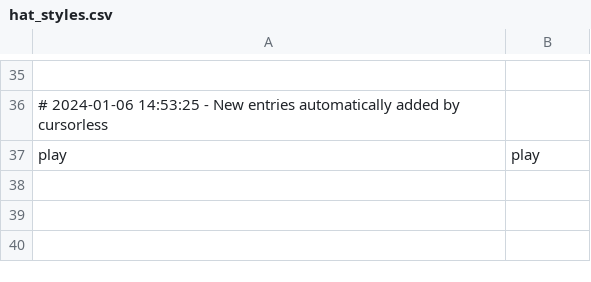
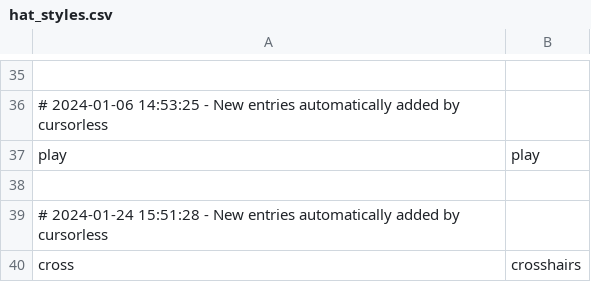
Before and after one commit to ScottMorse/cursorless-settings, a CSV file: hat_styles.csv, drawn as a sheet; only a part is shown, gaps mark what is left out; the diff names each change by its address in the sheet, - before the commit and + after, or states it on an @@ line.

```diff
--- a/hat_styles.csv
+++ b/hat_styles.csv
+row 38: (empty)
+row 39: # 2024-01-24 15:51:28 - New entries automatically added by cursorless
+row 40: cross | crosshairs
```
Also changed, not shown: actions.csv, experimental/wrapper_snippets.csv, 2 other files.
